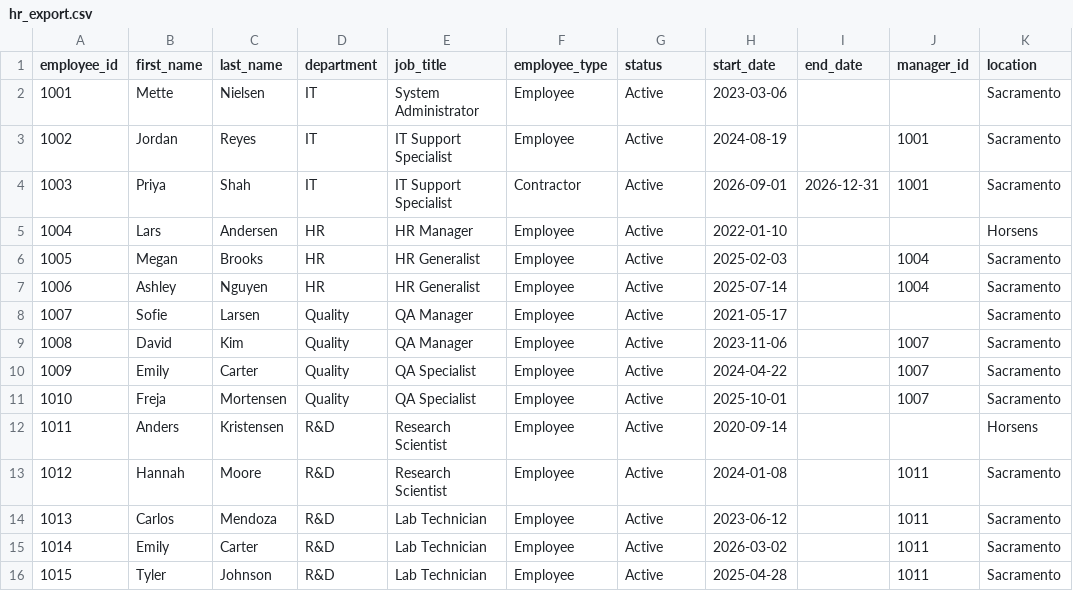
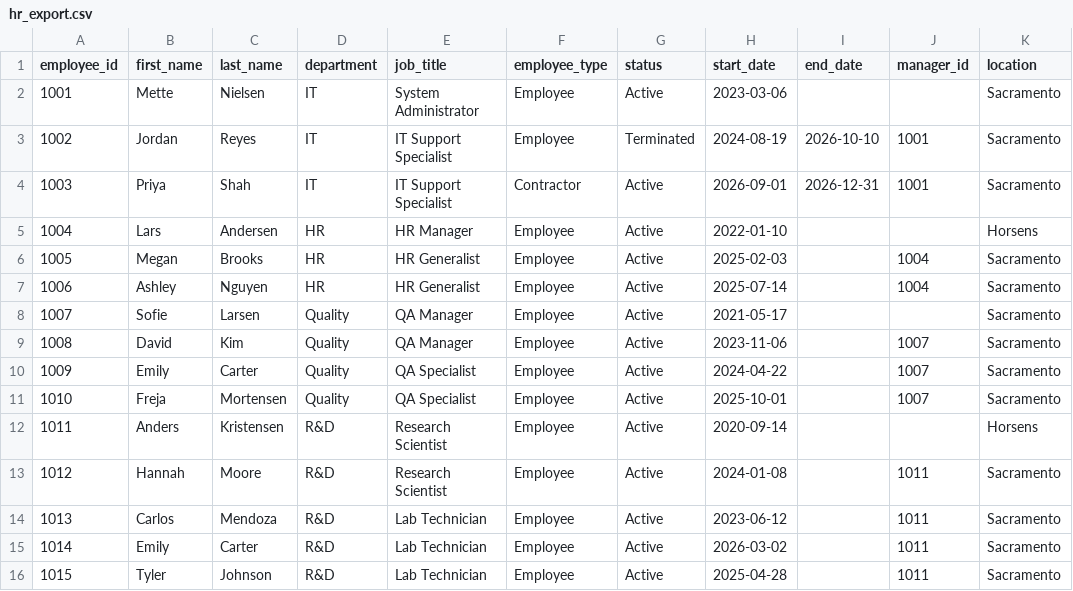
Before and after one commit to FernandoHuizar/havlund-identity-lifecycle, a CSV file: sample-data/hr_export.csv, drawn as a sheet.

Commit message:
Add leaver flow: remove groups and deactivate when HR terminates

```diff
--- a/sample-data/hr_export.csv
+++ b/sample-data/hr_export.csv
@@ -2,3 +2,3 @@ employee_id,first_name,last_name,department,job_title,employee_type,status,start
 1001,Mette,Nielsen,IT,System Administrator,Employee,Active,2023-03-06,,,Sacramento
-1002,Jordan,Reyes,IT,IT Support Specialist,Employee,Active,2024-08-19,,1001,Sacramento
+1002,Jordan,Reyes,IT,IT Support Specialist,Employee,Terminated,2024-08-19,2026-10-10,1001,Sacramento
 1003,Priya,Shah,IT,IT Support Specialist,Contractor,Active,2026-09-01,2026-12-31,1001,Sacramento
```
Also changed, not shown: 3 other files.
